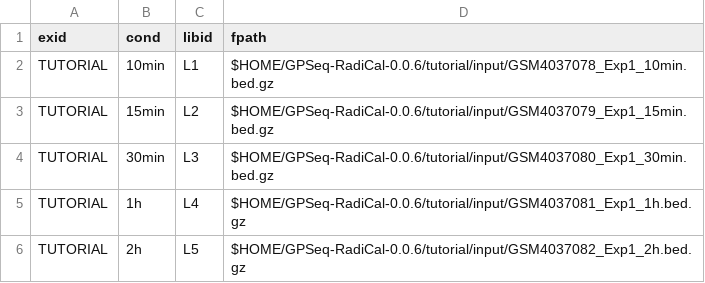
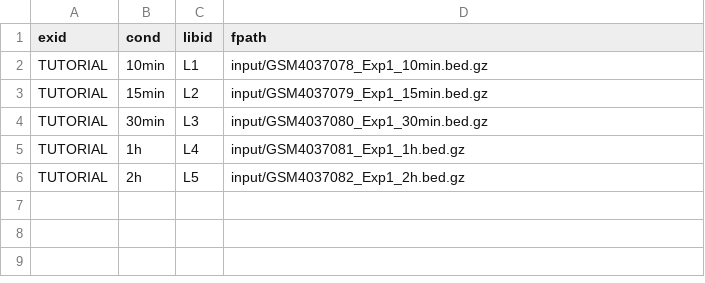
Before and after one commit to GG-space/gpseq-score-calculation-tutorial, a TSV file: data/metadata.tsv, drawn as a sheet.

Commit message:
Added tutorial details.

```diff
--- a/data/metadata.tsv
+++ b/data/metadata.tsv
@@ -1,6 +1,6 @@
 exid	cond	libid	fpath
-TUTORIAL	10min	L1	$HOME/GPSeq-RadiCal-0.0.6/tutorial/input/GSM4037078_Exp1_10min.bed.gz
-TUTORIAL	15min	L2	$HOME/GPSeq-RadiCal-0.0.6/tutorial/input/GSM4037079_Exp1_15min.bed.gz
-TUTORIAL	30min	L3	$HOME/GPSeq-RadiCal-0.0.6/tutorial/input/GSM4037080_Exp1_30min.bed.gz
-TUTORIAL	1h	L4	$HOME/GPSeq-RadiCal-0.0.6/tutorial/input/GSM4037081_Exp1_1h.bed.gz
-TUTORIAL	2h	L5	$HOME/GPSeq-RadiCal-0.0.6/tutorial/input/GSM4037082_Exp1_2h.bed.gz
+TUTORIAL	10min	L1	input/GSM4037078_Exp1_10min.bed.gz
+TUTORIAL	15min	L2	input/GSM4037079_Exp1_15min.bed.gz
+TUTORIAL	30min	L3	input/GSM4037080_Exp1_30min.bed.gz
+TUTORIAL	1h	L4	input/GSM4037081_Exp1_1h.bed.gz
+TUTORIAL	2h	L5	input/GSM4037082_Exp1_2h.bed.gz
```
Also changed, not shown: 1 other file.
